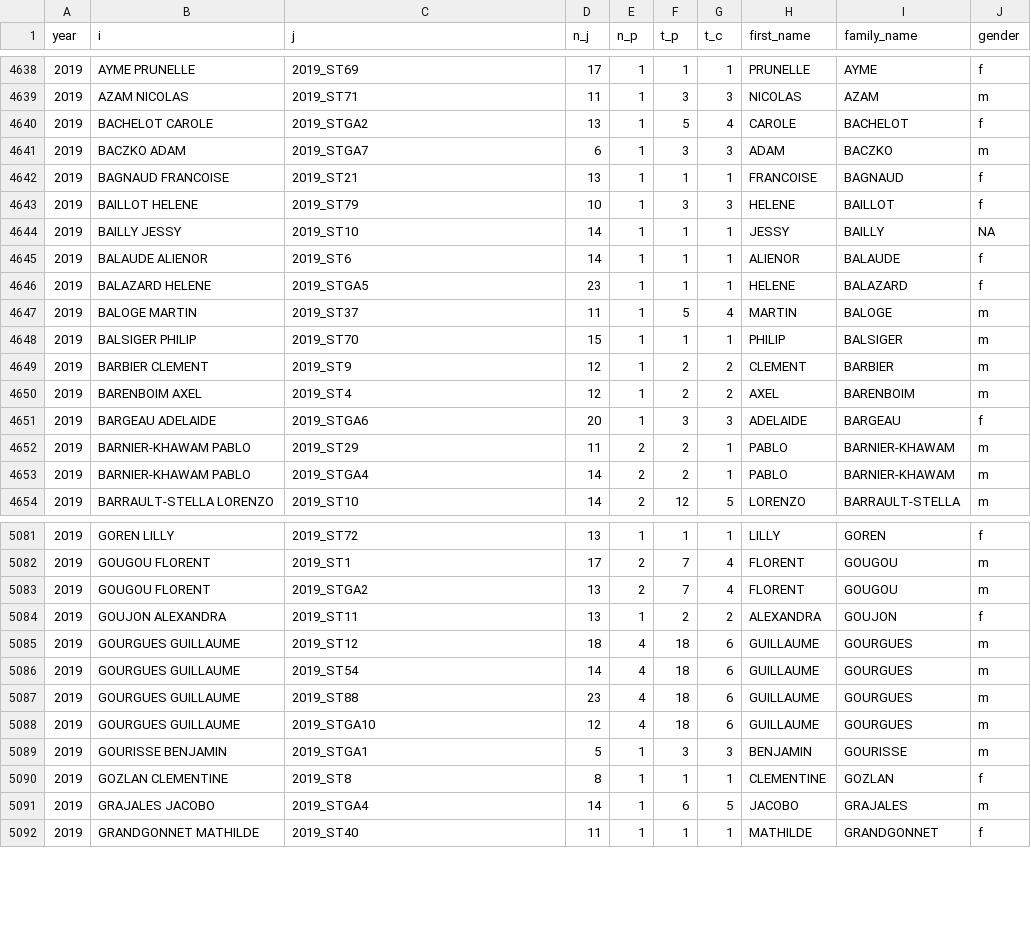
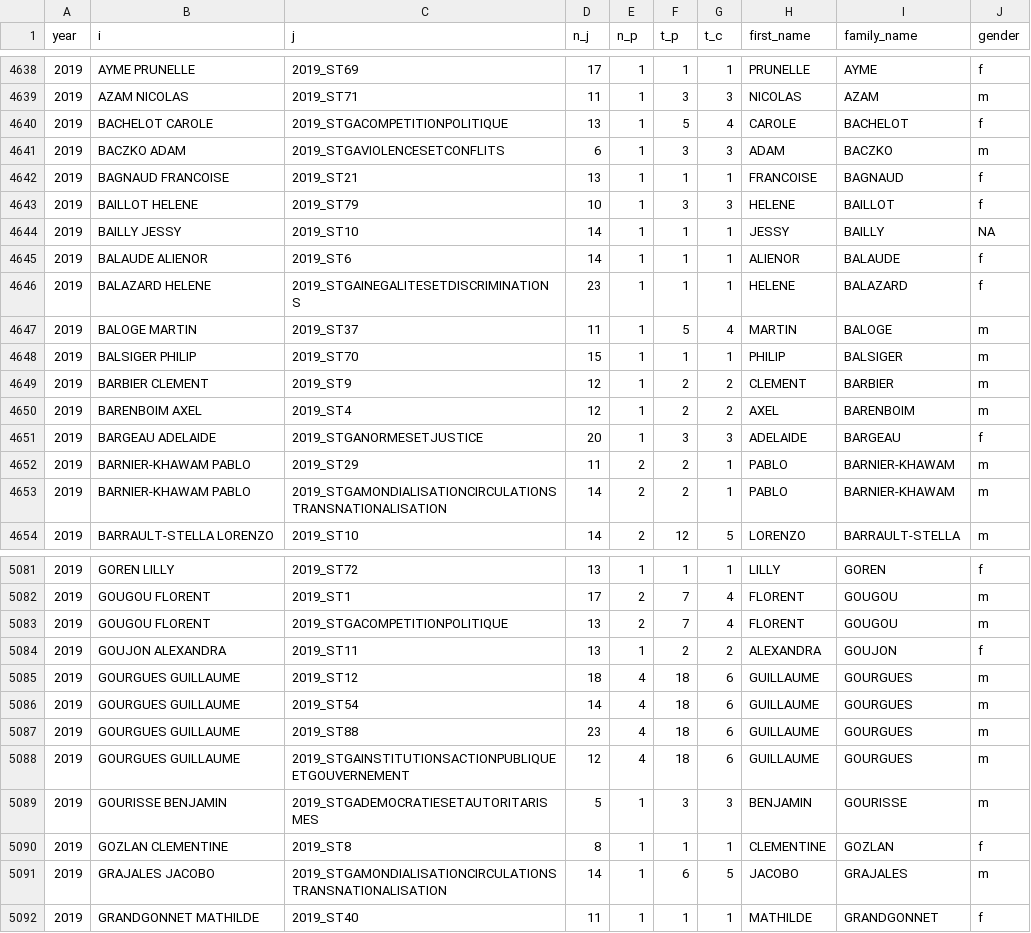
Before and after one commit to briatte/congres-afsp, a TSV file: data/edges.tsv, drawn as a sheet; only a part is shown, gaps mark what is left out; the diff covers the shown part only.

```diff
--- a/data/edges.tsv
+++ b/data/edges.tsv
@@ -4639,4 +4639,4 @@ year	i	j	n_j	n_p	t_p	t_c	first_name	family_name	gender
 2019	AZAM NICOLAS	2019_ST71	11	1	3	3	NICOLAS	AZAM	m
-2019	BACHELOT CAROLE	2019_STGA2	13	1	5	4	CAROLE	BACHELOT	f
-2019	BACZKO ADAM	2019_STGA7	6	1	3	3	ADAM	BACZKO	m
+2019	BACHELOT CAROLE	2019_STGACOMPETITIONPOLITIQUE	13	1	5	4	CAROLE	BACHELOT	f
+2019	BACZKO ADAM	2019_STGAVIOLENCESETCONFLITS	6	1	3	3	ADAM	BACZKO	m
 2019	BAGNAUD FRANCOISE	2019_ST21	13	1	1	1	FRANCOISE	BAGNAUD	f
@@ -4645,3 +4645,3 @@ year	i	j	n_j	n_p	t_p	t_c	first_name	family_name	gender
 2019	BALAUDE ALIENOR	2019_ST6	14	1	1	1	ALIENOR	BALAUDE	f
-2019	BALAZARD HELENE	2019_STGA5	23	1	1	1	HELENE	BALAZARD	f
+2019	BALAZARD HELENE	2019_STGAINEGALITESETDISCRIMINATIONS	23	1	1	1	HELENE	BALAZARD	f
 2019	BALOGE MARTIN	2019_ST37	11	1	5	4	MARTIN	BALOGE	m
@@ -4650,5 +4650,5 @@ year	i	j	n_j	n_p	t_p	t_c	first_name	family_name	gender
 2019	BARENBOIM AXEL	2019_ST4	12	1	2	2	AXEL	BARENBOIM	m
-2019	BARGEAU ADELAIDE	2019_STGA6	20	1	3	3	ADELAIDE	BARGEAU	f
+2019	BARGEAU ADELAIDE	2019_STGANORMESETJUSTICE	20	1	3	3	ADELAIDE	BARGEAU	f
 2019	BARNIER-KHAWAM PABLO	2019_ST29	11	2	2	1	PABLO	BARNIER-KHAWAM	m
-2019	BARNIER-KHAWAM PABLO	2019_STGA4	14	2	2	1	PABLO	BARNIER-KHAWAM	m
+2019	BARNIER-KHAWAM PABLO	2019_STGAMONDIALISATIONCIRCULATIONSTRANSNATIONALISATION	14	2	2	1	PABLO	BARNIER-KHAWAM	m
 2019	BARRAULT-STELLA LORENZO	2019_ST10	14	2	12	5	LORENZO	BARRAULT-STELLA	m
@@ -5082,3 +5082,3 @@ year	i	j	n_j	n_p	t_p	t_c	first_name	family_name	gender
 2019	GOUGOU FLORENT	2019_ST1	17	2	7	4	FLORENT	GOUGOU	m
-2019	GOUGOU FLORENT	2019_STGA2	13	2	7	4	FLORENT	GOUGOU	m
+2019	GOUGOU FLORENT	2019_STGACOMPETITIONPOLITIQUE	13	2	7	4	FLORENT	GOUGOU	m
 2019	GOUJON ALEXANDRA	2019_ST11	13	1	2	2	ALEXANDRA	GOUJON	f
@@ -5087,6 +5087,6 @@ year	i	j	n_j	n_p	t_p	t_c	first_name	family_name	gender
 2019	GOURGUES GUILLAUME	2019_ST88	23	4	18	6	GUILLAUME	GOURGUES	m
-2019	GOURGUES GUILLAUME	2019_STGA10	12	4	18	6	GUILLAUME	GOURGUES	m
-2019	GOURISSE BENJAMIN	2019_STGA1	5	1	3	3	BENJAMIN	GOURISSE	m
+2019	GOURGUES GUILLAUME	2019_STGAINSTITUTIONSACTIONPUBLIQUEETGOUVERNEMENT	12	4	18	6	GUILLAUME	GOURGUES	m
+2019	GOURISSE BENJAMIN	2019_STGADEMOCRATIESETAUTORITARISMES	5	1	3	3	BENJAMIN	GOURISSE	m
 2019	GOZLAN CLEMENTINE	2019_ST8	8	1	1	1	CLEMENTINE	GOZLAN	f
-2019	GRAJALES JACOBO	2019_STGA4	14	1	6	5	JACOBO	GRAJALES	m
+2019	GRAJALES JACOBO	2019_STGAMONDIALISATIONCIRCULATIONSTRANSNATIONALISATION	14	1	6	5	JACOBO	GRAJALES	m
 2019	GRANDGONNET MATHILDE	2019_ST40	11	1	1	1	MATHILDE	GRANDGONNET	f
```
Also changed, not shown: 129 edited cells elsewhere in this file, 3 other files.
